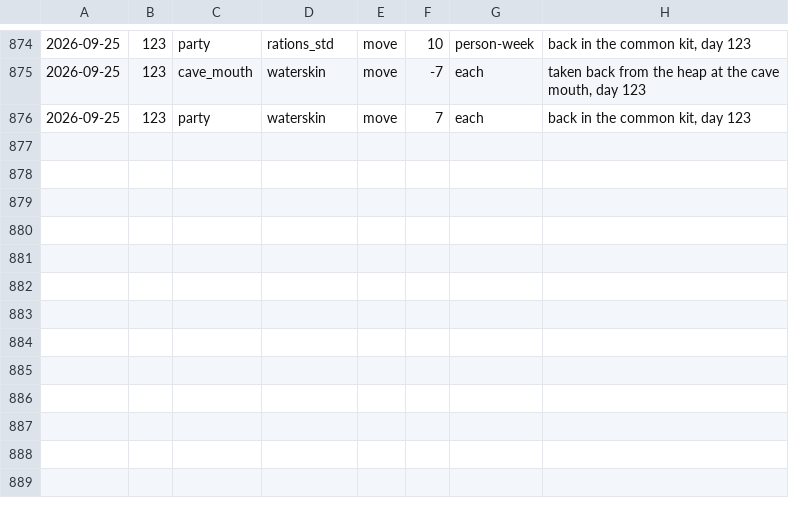
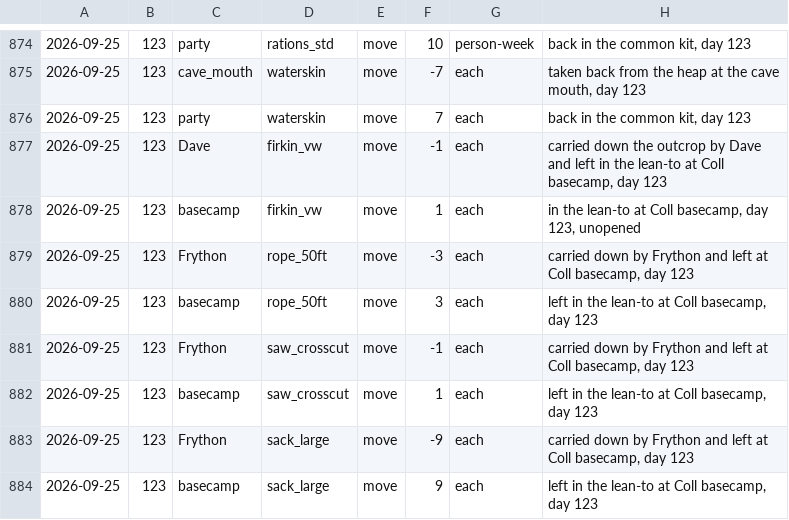
Before and after one commit to dllahr/claude_playing_advanced_dungeons_and_dragons_1st_edition, a TSV file: campaign/carry.tsv, drawn as a sheet; only a part is shown, gaps mark what is left out; the diff names each change by its address in the sheet, - before the commit and + after, or states it on an @@ line.

```diff
--- a/campaign/carry.tsv
+++ b/campaign/carry.tsv
+row 877: 2026-09-25 | 123 | Dave | firkin_vw | move | -1 | each | carried down the outcrop by Dave and left in the lean-to at Coll basecamp, day 123
+row 878: 2026-09-25 | 123 | basecamp | firkin_vw | move | 1 | each | in the lean-to at Coll basecamp, day 123, unopened
+row 879: 2026-09-25 | 123 | Frython | rope_50ft | move | -3 | each | carried down by Frython and left at Coll basecamp, day 123
+row 880: 2026-09-25 | 123 | basecamp | rope_50ft | move | 3 | each | left in the lean-to at Coll basecamp, day 123
+row 881: 2026-09-25 | 123 | Frython | saw_crosscut | move | -1 | each | carried down by Frython and left at Coll basecamp, day 123
+row 882: 2026-09-25 | 123 | basecamp | saw_crosscut | move | 1 | each | left in the lean-to at Coll basecamp, day 123
+row 883: 2026-09-25 | 123 | Frython | sack_large | move | -9 | each | carried down by Frython and left at Coll basecamp, day 123
+row 884: 2026-09-25 | 123 | basecamp | sack_large | move | 9 | each | left in the lean-to at Coll basecamp, day 123
```
Also changed, not shown: 1 other file.
